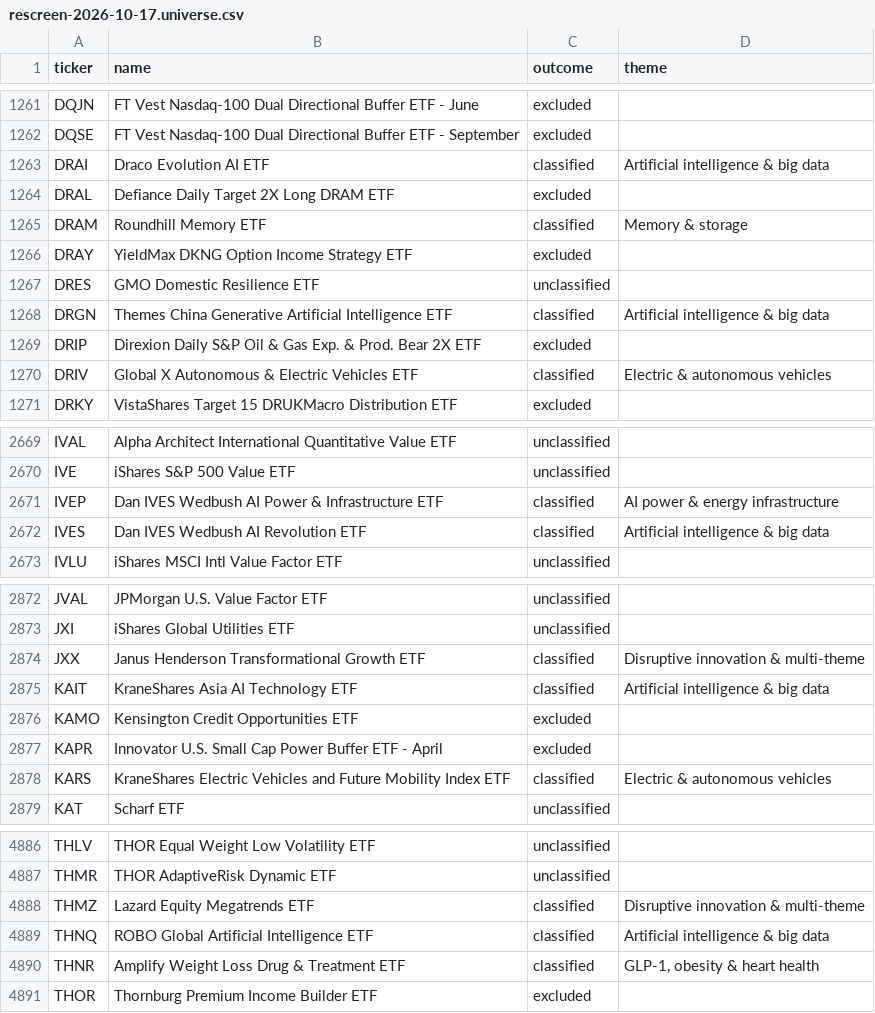
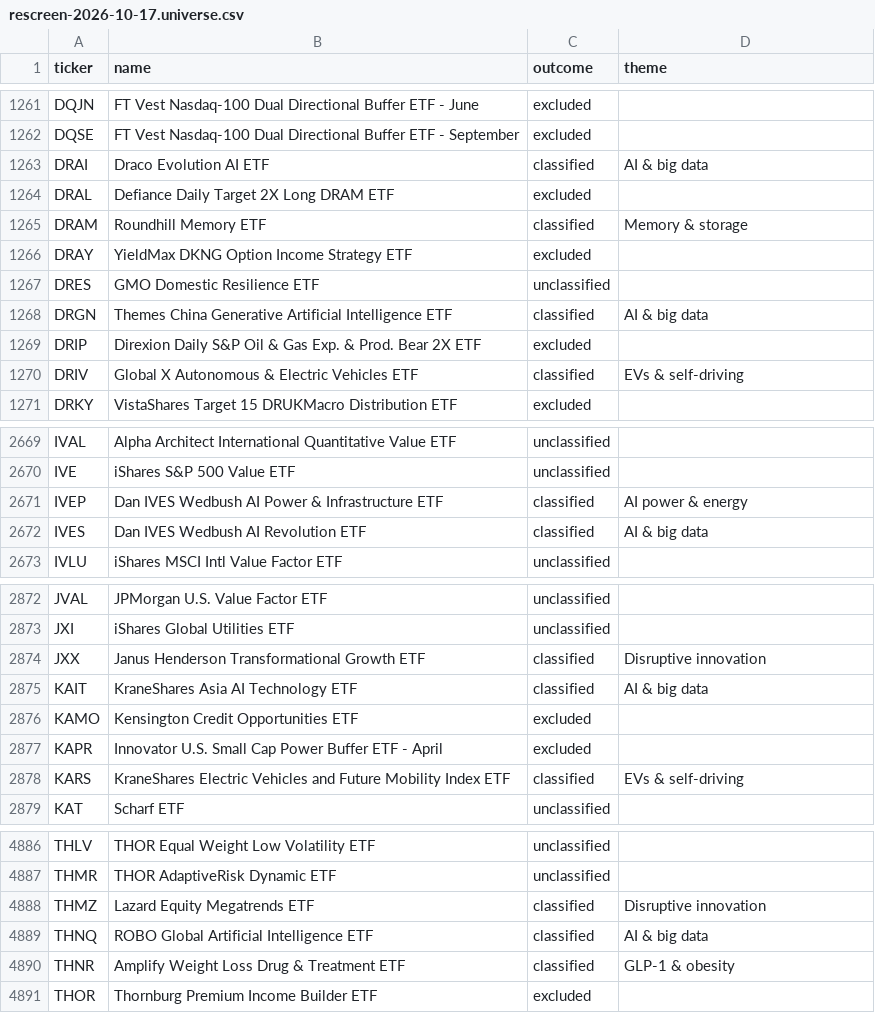
Before and after one commit to qch2012/thermatic-etf, a CSV file: reports/rescreen-2026-10-17.universe.csv, drawn as a sheet; only a part is shown, gaps mark what is left out; the diff covers the shown part only.

```diff
--- a/reports/rescreen-2026-10-17.universe.csv
+++ b/reports/rescreen-2026-10-17.universe.csv
@@ -1262,3 +1262,3 @@ DQJN,FT Vest Nasdaq-100 Dual Directional Buffer ETF - June,excluded,
 DQSE,FT Vest Nasdaq-100 Dual Directional Buffer ETF - September,excluded,
-DRAI,Draco Evolution AI ETF,classified,Artificial intelligence & big data
+DRAI,Draco Evolution AI ETF,classified,AI & big data
 DRAL,Defiance Daily Target 2X Long DRAM ETF,excluded,
@@ -1267,5 +1267,5 @@ DRAY,YieldMax DKNG Option Income Strategy ETF,excluded,
 DRES,GMO Domestic Resilience ETF,unclassified,
-DRGN,Themes China Generative Artificial Intelligence ETF,classified,Artificial intelligence & big data
+DRGN,Themes China Generative Artificial Intelligence ETF,classified,AI & big data
 DRIP,Direxion Daily S&P Oil & Gas Exp. & Prod. Bear 2X ETF,excluded,
-DRIV,Global X Autonomous & Electric Vehicles ETF,classified,Electric & autonomous vehicles
+DRIV,Global X Autonomous & Electric Vehicles ETF,classified,EVs & self-driving
 DRKY,VistaShares Target 15 DRUKMacro Distribution ETF,excluded,
@@ -2670,4 +2670,4 @@ IVAL,Alpha Architect International Quantitative Value ETF,unclassified,
 IVE,iShares S&P 500 Value ETF,unclassified,
-IVEP,Dan IVES Wedbush AI Power & Infrastructure ETF,classified,AI power & energy infrastructure
-IVES,Dan IVES Wedbush AI Revolution ETF,classified,Artificial intelligence & big data
+IVEP,Dan IVES Wedbush AI Power & Infrastructure ETF,classified,AI power & energy
+IVES,Dan IVES Wedbush AI Revolution ETF,classified,AI & big data
 IVLU,iShares MSCI Intl Value Factor ETF,unclassified,
@@ -2873,7 +2873,7 @@ JVAL,JPMorgan U.S. Value Factor ETF,unclassified,
 JXI,iShares Global Utilities ETF,unclassified,
-JXX,Janus Henderson Transformational Growth ETF,classified,Disruptive innovation & multi-theme
-KAIT,KraneShares Asia AI Technology ETF,classified,Artificial intelligence & big data
+JXX,Janus Henderson Transformational Growth ETF,classified,Disruptive innovation
+KAIT,KraneShares Asia AI Technology ETF,classified,AI & big data
 KAMO,Kensington Credit Opportunities ETF,excluded,
 KAPR,Innovator U.S. Small Cap Power Buffer ETF - April,excluded,
-KARS,KraneShares Electric Vehicles and Future Mobility Index ETF,classified,Electric & autonomous vehicles
+KARS,KraneShares Electric Vehicles and Future Mobility Index ETF,classified,EVs & self-driving
 KAT,Scharf ETF,unclassified,
@@ -4887,5 +4887,5 @@ THLV,THOR Equal Weight Low Volatility ETF,unclassified,
 THMR,THOR AdaptiveRisk Dynamic ETF,unclassified,
-THMZ,Lazard Equity Megatrends ETF,classified,Disruptive innovation & multi-theme
-THNQ,ROBO Global Artificial Intelligence ETF,classified,Artificial intelligence & big data
-THNR,Amplify Weight Loss Drug & Treatment ETF,classified,"GLP-1, obesity & heart health"
+THMZ,Lazard Equity Megatrends ETF,classified,Disruptive innovation
+THNQ,ROBO Global Artificial Intelligence ETF,classified,AI & big data
+THNR,Amplify Weight Loss Drug & Treatment ETF,classified,"GLP-1 & obesity"
 THOR,Thornburg Premium Income Builder ETF,excluded,
```
Also changed, not shown: 85 edited cells elsewhere in this file, seed/universe_2026-10-06.csv, 9 other files.
